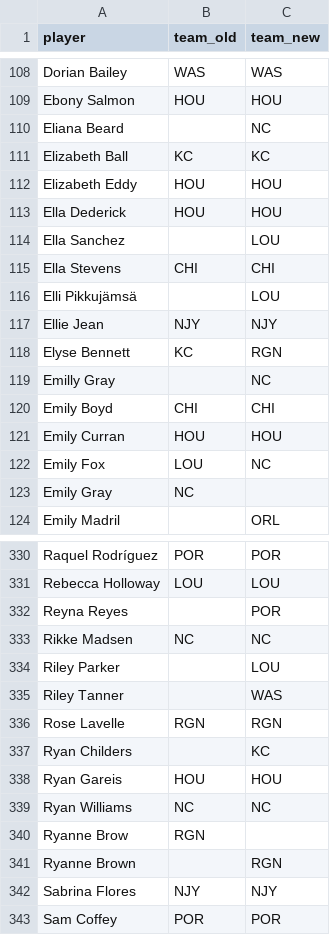
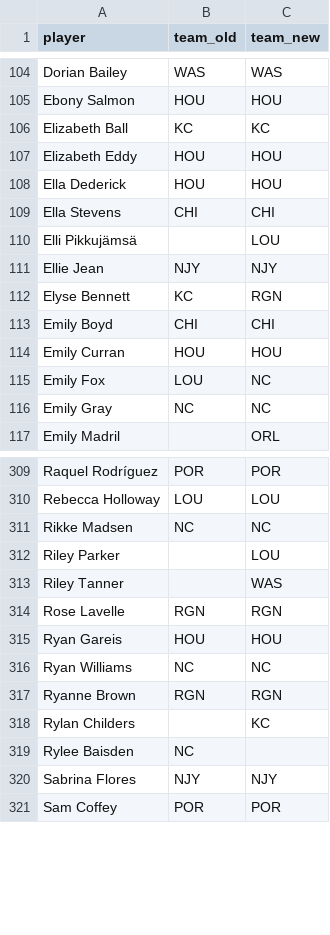
Before and after one commit to agale123/soccer-analytics, a CSV file: offseason-movement/nwsl/2022_2023_movement.csv, drawn as a sheet; only a part is shown, gaps mark what is left out; the diff covers the shown part only.

Commit message:
Join data

```diff
--- a/offseason-movement/nwsl/2022_2023_movement.csv
+++ b/offseason-movement/nwsl/2022_2023_movement.csv
@@ -109,3 +105,2 @@ Dorian Bailey,WAS,WAS
 Ebony Salmon,HOU,HOU
-Eliana Beard,,NC
 Elizabeth Ball,KC,KC
@@ -113,3 +108,2 @@ Elizabeth Eddy,HOU,HOU
 Ella Dederick,HOU,HOU
-Ella Sanchez,,LOU
 Ella Stevens,CHI,CHI
@@ -118,3 +112,2 @@ Ellie Jean,NJY,NJY
 Elyse Bennett,KC,RGN
-Emilly Gray,,NC
 Emily Boyd,CHI,CHI
@@ -122,3 +115,3 @@ Emily Curran,HOU,HOU
 Emily Fox,LOU,NC
-Emily Gray,NC,
+Emily Gray,NC,NC
 Emily Madril,,ORL
@@ -331,3 +310,2 @@ Raquel Rodríguez,POR,POR
 Rebecca Holloway,LOU,LOU
-Reyna Reyes,,POR
 Rikke Madsen,NC,NC
@@ -336,7 +314,7 @@ Riley Tanner,,WAS
 Rose Lavelle,RGN,RGN
-Ryan Childers,,KC
 Ryan Gareis,HOU,HOU
 Ryan Williams,NC,NC
-Ryanne Brow,RGN,
-Ryanne Brown,,RGN
+Ryanne Brown,RGN,RGN
+Rylan Childers,,KC
+Rylee Baisden,NC,
 Sabrina Flores,NJY,NJY
```
Also changed, not shown: 2 added rows, 24 removed rows and 11 edited cells elsewhere in this file, offseason-movement/nwsl/2022_end.csv, offseason-movement/nwsl/2023_start.csv, 3 other files.
